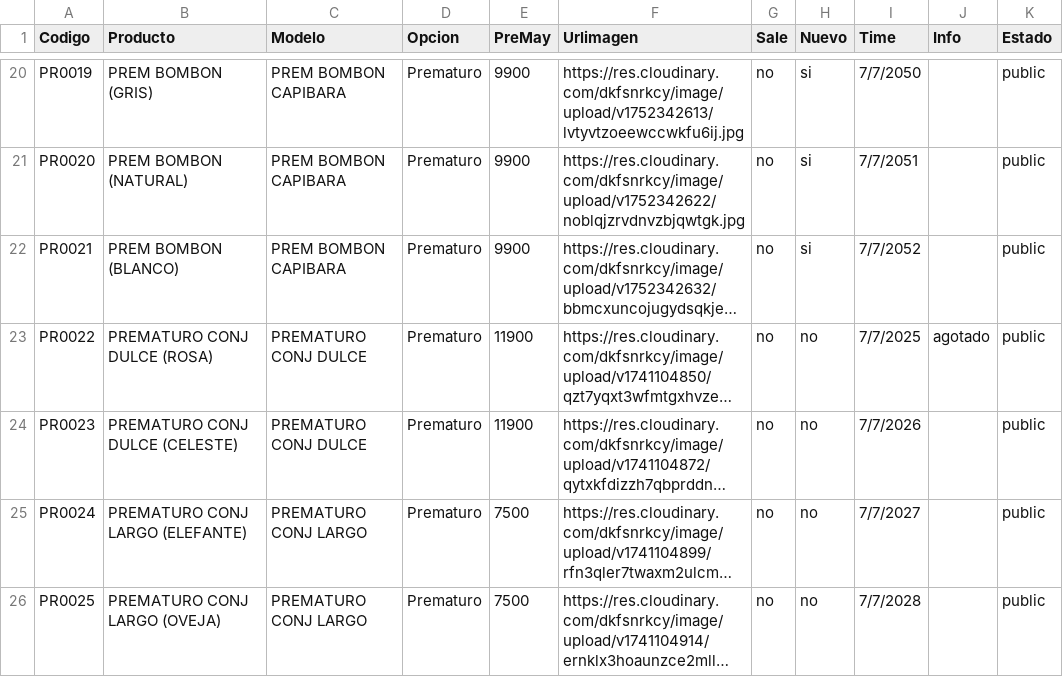
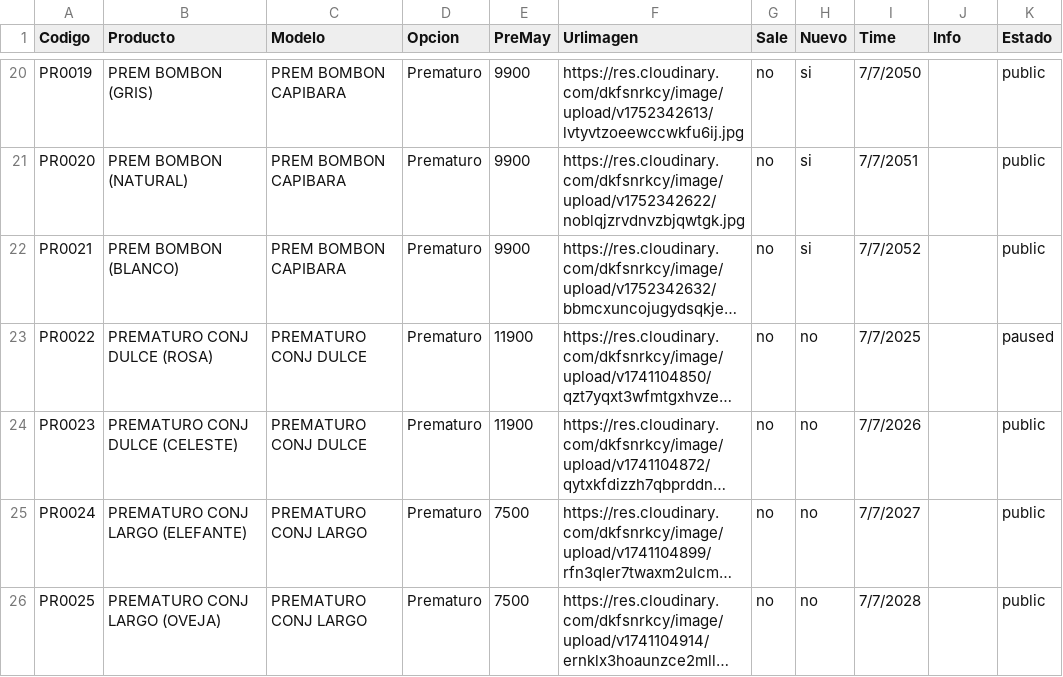
Before and after one commit to Balcaz/verificador-csv, a CSV file: prematuro.csv, drawn as a sheet; only a part is shown, gaps mark what is left out; long unchanged cells end in …; the diff names each change by its address in the sheet, - before the commit and + after, or states it on an @@ line.

Commit message:
Actualizo prematuro.csv desde UI

```diff
--- a/prematuro.csv
+++ b/prematuro.csv
-J23 (Info): agotado
+J23 (Info): (empty)
-K23 (Estado): public
+K23 (Estado): paused
```
